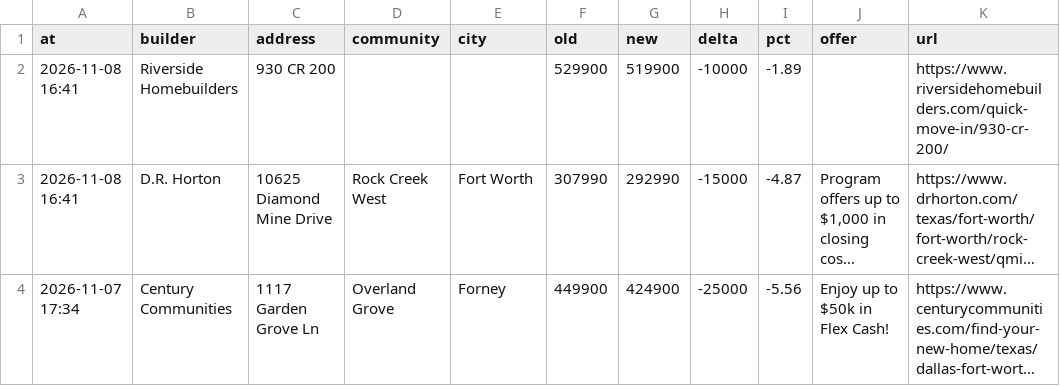
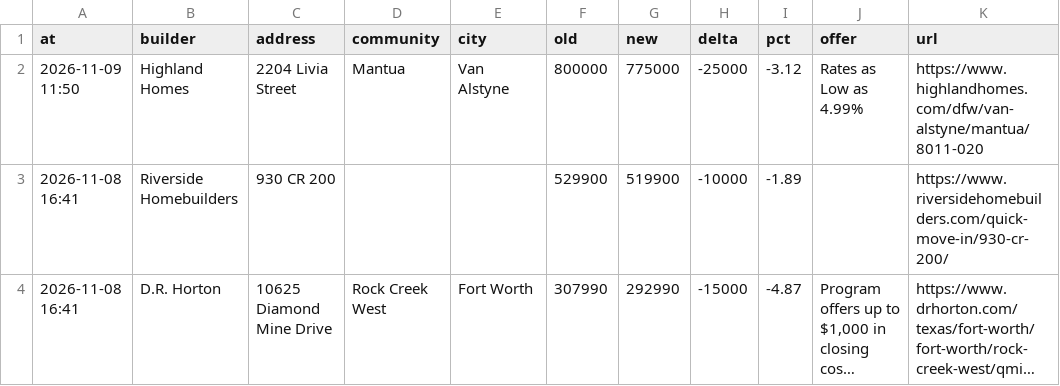
Before and after one commit to Crutledge13/dfw-builder-tracker, a CSV file: docs/data/price_drops.csv, drawn as a sheet; only a part is shown; the shorter side is filled out with more unchanged rows; long unchanged cells end in …; the diff names each change by its address in the sheet, - before the commit and + after, or states it on an @@ line.

```diff
--- a/docs/data/price_drops.csv
+++ b/docs/data/price_drops.csv
+row 2: 2026-11-09 11:50 | Highland Homes | 2204 Livia Street | Mantua | Van Alstyne | 800000 | 775000 | -25000 | -3.12 | Rates as Low as 4.99% | https://www.highlandhomes.com/dfw/van-alstyne/mantua/8011-020
```
Also changed, not shown: docs/data/home_offers.csv, docs/data/new_homes.csv, 22 other files.
